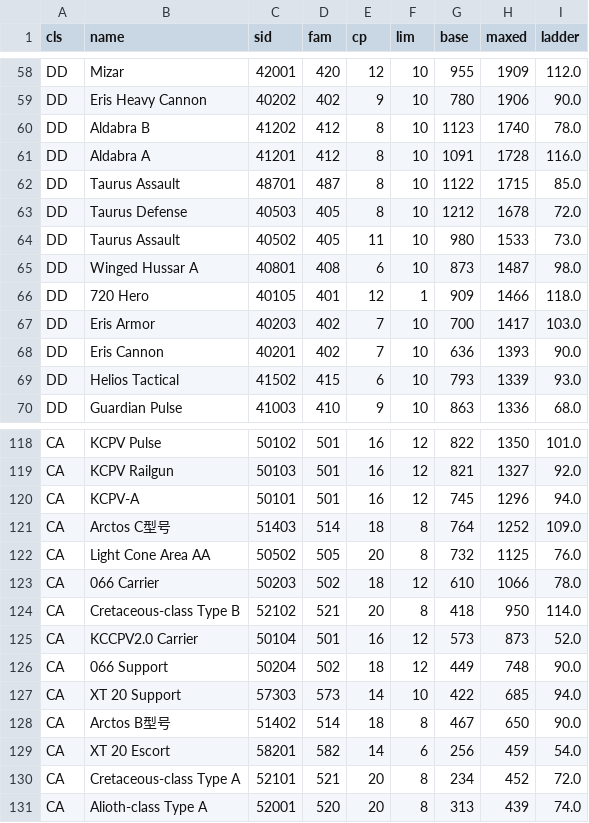
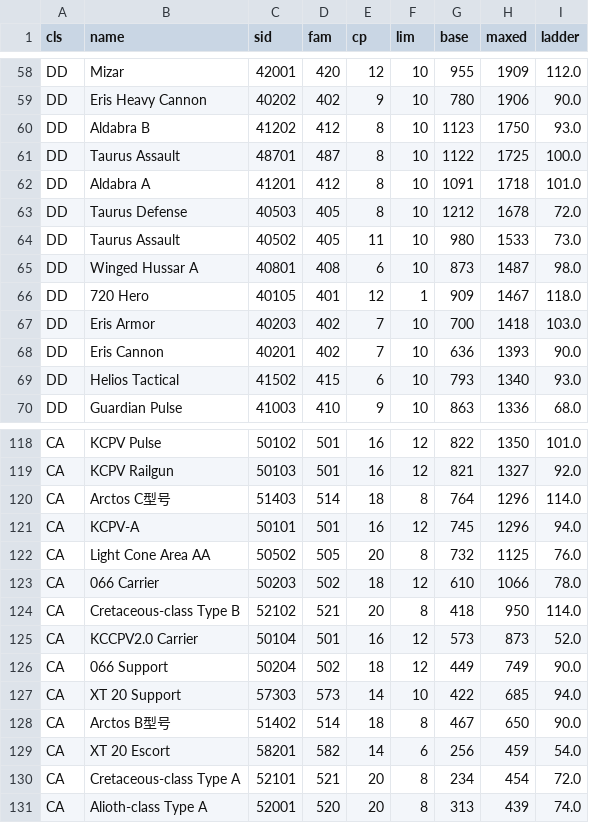
Before and after one commit to chrisaacson69/sci-fi-trading-voyage, a CSV file: data/hull_ceiling.csv, drawn as a sheet; only a part is shown, gaps mark what is left out; the diff covers the shown part only.

```diff
--- a/data/hull_ceiling.csv
+++ b/data/hull_ceiling.csv
@@ -59,5 +59,5 @@ DD,Mizar,42001,420,12,10,955,1909,112.0
 DD,Eris Heavy Cannon,40202,402,9,10,780,1906,90.0
-DD,Aldabra B,41202,412,8,10,1123,1740,78.0
-DD,Aldabra A,41201,412,8,10,1091,1728,116.0
-DD,Taurus Assault,48701,487,8,10,1122,1715,85.0
+DD,Aldabra B,41202,412,8,10,1123,1750,93.0
+DD,Taurus Assault,48701,487,8,10,1122,1725,100.0
+DD,Aldabra A,41201,412,8,10,1091,1718,101.0
 DD,Taurus Defense,40503,405,8,10,1212,1678,72.0
@@ -65,6 +65,6 @@ DD,Taurus Assault,40502,405,11,10,980,1533,73.0
 DD,Winged Hussar A,40801,408,6,10,873,1487,98.0
-DD,720 Hero,40105,401,12,1,909,1466,118.0
-DD,Eris Armor,40203,402,7,10,700,1417,103.0
+DD,720 Hero,40105,401,12,1,909,1467,118.0
+DD,Eris Armor,40203,402,7,10,700,1418,103.0
 DD,Eris Cannon,40201,402,7,10,636,1393,90.0
-DD,Helios Tactical,41502,415,6,10,793,1339,93.0
+DD,Helios Tactical,41502,415,6,10,793,1340,93.0
 DD,Guardian Pulse,41003,410,9,10,863,1336,68.0
@@ -119,4 +119,4 @@ CA,KCPV Pulse,50102,501,16,12,822,1350,101.0
 CA,KCPV Railgun,50103,501,16,12,821,1327,92.0
+CA,Arctos C型号,51403,514,18,8,764,1296,114.0
 CA,KCPV-A,50101,501,16,12,745,1296,94.0
-CA,Arctos C型号,51403,514,18,8,764,1252,109.0
 CA,Light Cone Area AA,50502,505,20,8,732,1125,76.0
@@ -125,3 +125,3 @@ CA,Cretaceous-class Type B,52102,521,20,8,418,950,114.0
 CA,KCCPV2.0 Carrier,50104,501,16,12,573,873,52.0
-CA,066 Support,50204,502,18,12,449,748,90.0
+CA,066 Support,50204,502,18,12,449,749,90.0
 CA,XT 20 Support,57303,573,14,10,422,685,94.0
@@ -129,3 +129,3 @@ CA,Arctos B型号,51402,514,18,8,467,650,90.0
 CA,XT 20 Escort,58201,582,14,6,256,459,54.0
-CA,Cretaceous-class Type A,52101,521,20,8,234,452,72.0
+CA,Cretaceous-class Type A,52101,521,20,8,234,454,72.0
 CA,Alioth-class Type A,52001,520,20,8,313,439,74.0
```
Also changed, not shown: 19 edited cells elsewhere in this file, 1 other file.
